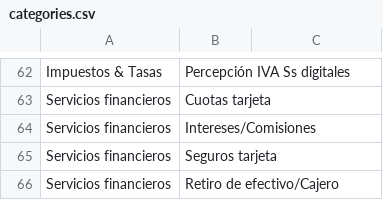
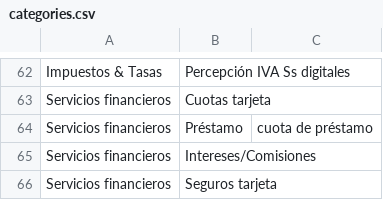
Before and after one commit to santiagovillanuevacba-max/control-gastos, a CSV file: config/categories.csv, drawn as a sheet; only a part is shown, gaps mark what is left out; the shorter side is filled out with more unchanged rows.

```diff
--- a/config/categories.csv
+++ b/config/categories.csv
@@ -63,2 +63,3 @@ Impuestos & Tasas,Percepción IVA Ss digitales,
 Servicios financieros,Cuotas tarjeta,
+Servicios financieros,Préstamo,cuota de préstamo
 Servicios financieros,Intereses/Comisiones,
```
Also changed, not shown: config/rules.csv, 2 other files.
